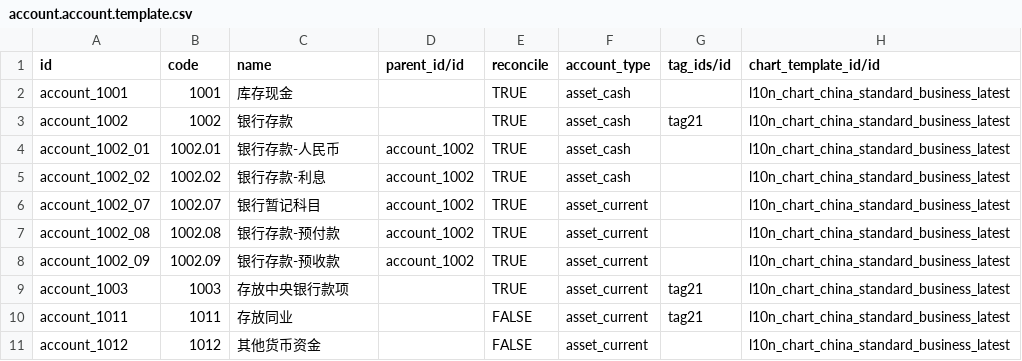
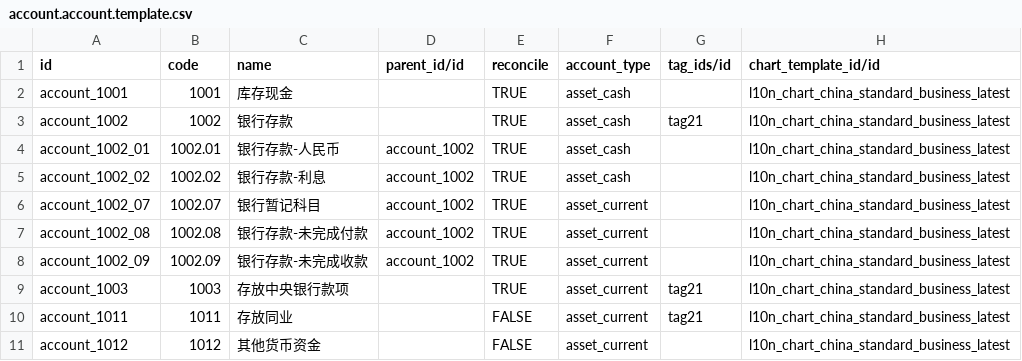
Before and after one commit to guohuadeng/app-odoo, a CSV file: l10n_cn_standard_latest/data/account.account.template.csv, drawn as a sheet; only a part is shown.

```diff
--- a/l10n_cn_standard_latest/data/account.account.template.csv
+++ b/l10n_cn_standard_latest/data/account.account.template.csv
@@ -6,4 +6,4 @@ account_1002_02,1002.02,银行存款-利息,account_1002,TRUE,asset_cash,,l10n_c
 account_1002_07,1002.07,银行暂记科目,account_1002,TRUE,asset_current,,l10n_chart_china_standard_business_latest
-account_1002_08,1002.08,银行存款-预付款,account_1002,TRUE,asset_current,,l10n_chart_china_standard_business_latest
-account_1002_09,1002.09,银行存款-预收款,account_1002,TRUE,asset_current,,l10n_chart_china_standard_business_latest
+account_1002_08,1002.08,银行存款-未完成付款,account_1002,TRUE,asset_current,,l10n_chart_china_standard_business_latest
+account_1002_09,1002.09,银行存款-未完成收款,account_1002,TRUE,asset_current,,l10n_chart_china_standard_business_latest
 account_1003,1003,存放中央银行款项,,TRUE,asset_current,tag21,l10n_chart_china_standard_business_latest
```
Also changed, not shown: 6 other files.
